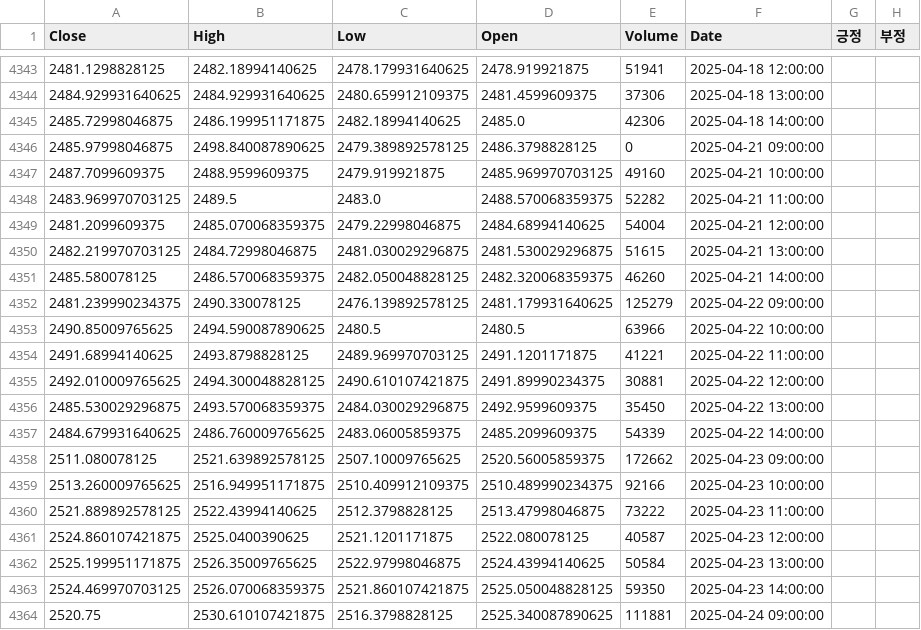
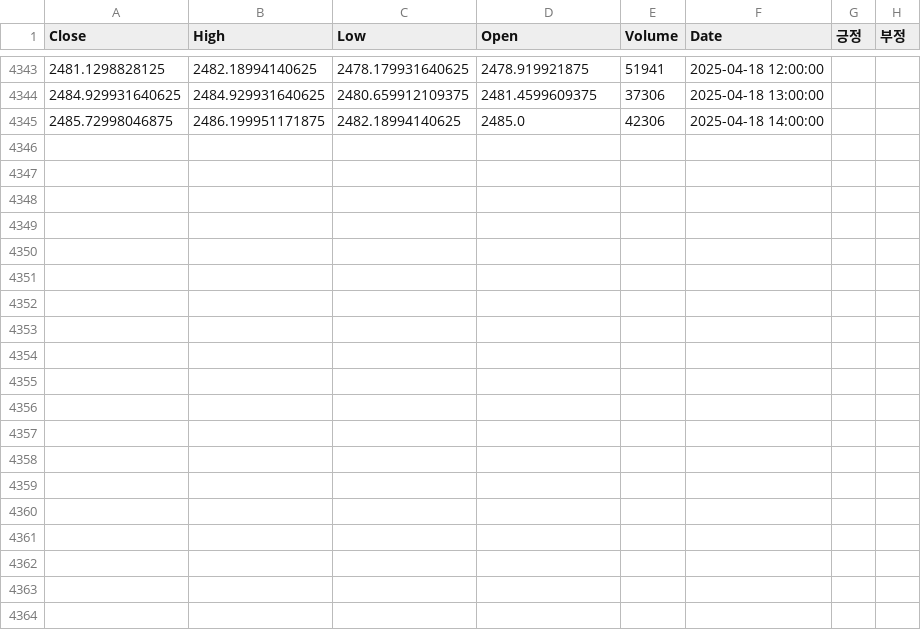
Before and after one commit to Milk0621/project-news-stock, a CSV file: kospi/python/datas/training/kospi(60m).csv, drawn as a sheet; only a part is shown, gaps mark what is left out; the diff covers the shown part only.

```diff
--- a/kospi/python/datas/training/kospi(60m).csv
+++ b/kospi/python/datas/training/kospi(60m).csv
@@ -4345,20 +4345 @@ Close,High,Low,Open,Volume,Date,긍정,부정
 2485.72998046875,2486.199951171875,2482.18994140625,2485.0,42306,2025-04-18 14:00:00
-2485.97998046875,2498.840087890625,2479.389892578125,2486.3798828125,0,2025-04-21 09:00:00
-2487.7099609375,2488.9599609375,2479.919921875,2485.969970703125,49160,2025-04-21 10:00:00
-2483.969970703125,2489.5,2483.0,2488.570068359375,52282,2025-04-21 11:00:00
-2481.2099609375,2485.070068359375,2479.22998046875,2484.68994140625,54004,2025-04-21 12:00:00
-2482.219970703125,2484.72998046875,2481.030029296875,2481.530029296875,51615,2025-04-21 13:00:00
-2485.580078125,2486.570068359375,2482.050048828125,2482.320068359375,46260,2025-04-21 14:00:00
-2481.239990234375,2490.330078125,2476.139892578125,2481.179931640625,125279,2025-04-22 09:00:00
-2490.85009765625,2494.590087890625,2480.5,2480.5,63966,2025-04-22 10:00:00
-2491.68994140625,2493.8798828125,2489.969970703125,2491.1201171875,41221,2025-04-22 11:00:00
-2492.010009765625,2494.300048828125,2490.610107421875,2491.89990234375,30881,2025-04-22 12:00:00
-2485.530029296875,2493.570068359375,2484.030029296875,2492.9599609375,35450,2025-04-22 13:00:00
-2484.679931640625,2486.760009765625,2483.06005859375,2485.2099609375,54339,2025-04-22 14:00:00
-2511.080078125,2521.639892578125,2507.10009765625,2520.56005859375,172662,2025-04-23 09:00:00
-2513.260009765625,2516.949951171875,2510.409912109375,2510.489990234375,92166,2025-04-23 10:00:00
-2521.889892578125,2522.43994140625,2512.3798828125,2513.47998046875,73222,2025-04-23 11:00:00
-2524.860107421875,2525.0400390625,2521.1201171875,2522.080078125,40587,2025-04-23 12:00:00
-2525.199951171875,2526.35009765625,2522.97998046875,2524.43994140625,50584,2025-04-23 13:00:00
-2524.469970703125,2526.070068359375,2521.860107421875,2525.050048828125,59350,2025-04-23 14:00:00
-2520.75,2530.610107421875,2516.3798828125,2525.340087890625,111881,2025-04-24 09:00:00
```
Also changed, not shown: 11 removed rows elsewhere in this file, 10 other files.
